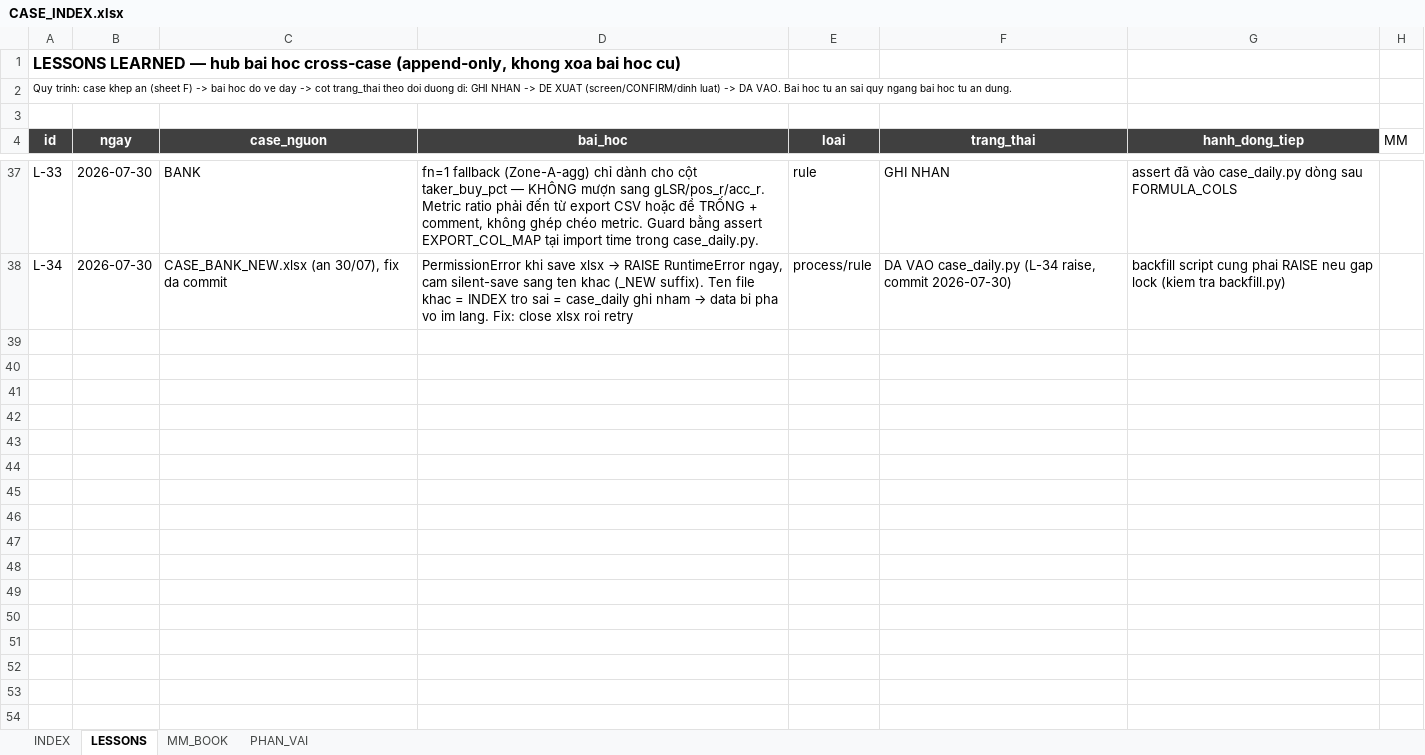
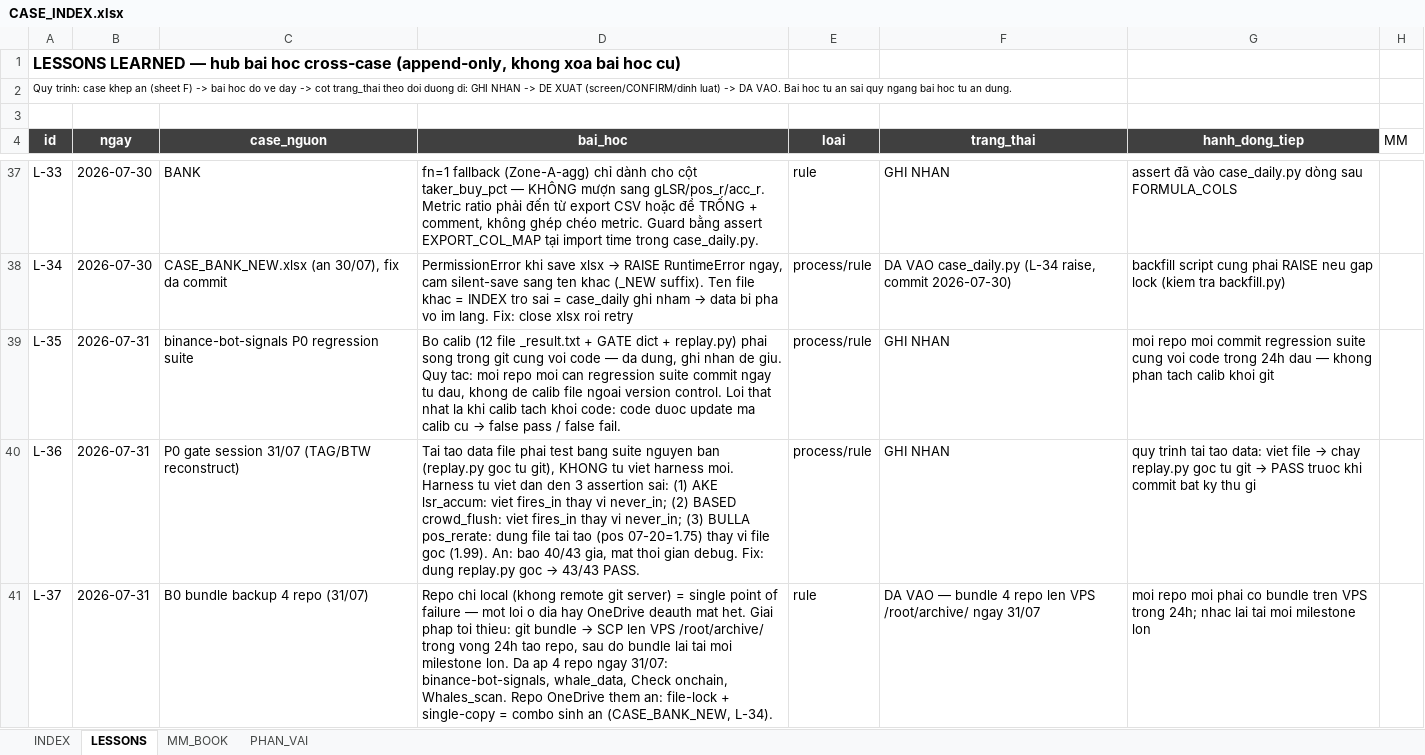
Before and after one commit to Tienbui228/whale_data, an Excel workbook: docs/case_files/CASE_INDEX.xlsx, sheet LESSONS, drawn as a sheet; only a part is shown, gaps mark what is left out; values as stored, in another font and other column widths than the file's, no borders; the diff names each change by its address in the sheet, - before the commit and + after, or states it on an @@ line.

Commit message:
B5/B6: repo canonical doi ra OneDrive + lessons L-35/L-36/L-37
- CLAUDE.md: bo sung facts canonical path binance-bot-signals
- agent_log.md: session 31/07 B0-B6 ghi du ket qua so
- CASE_INDEX.xlsx: append L-35/L-36/L-37 (37 lessons tong)
- lessons_learned.md: regenerate rev.3 (37 bai hoc)
- Scripts: _task_run_replay_new, _task_scp_bundles, probes

```diff
--- a/docs/case_files/CASE_INDEX.xlsx (sheet LESSONS)
+++ b/docs/case_files/CASE_INDEX.xlsx (sheet LESSONS)
+row 39: L-35 | 2026-07-31 | binance-bot-signals P0 regression suite | Bo calib (12 file _result.txt + GATE dict + replay.py) phai song trong git cung voi code — da dung, ghi nhan de giu. Quy tac: moi repo moi can regression suite commit ngay tu dau, khong de calib file ngoai version control. Loi that nhat la khi calib tach khoi code: code duoc update ma calib cu → false pass / false fail. | process/rule | GHI NHAN | moi repo moi commit regression suite cung voi code trong 24h dau — khong phan tach calib khoi git
+row 40: L-36 | 2026-07-31 | P0 gate session 31/07 (TAG/BTW reconstruct) | Tai tao data file phai test bang suite nguyen ban (replay.py goc tu git), KHONG tu viet harness moi. Harness tu viet dan den 3 assertion sai: (1) AKE lsr_accum: viet fires_in thay vi never_in; (2) BASED crowd_flush: viet fires_in thay vi never_in; (3) BULLA pos_rerate: dung file tai tao (pos 07-20=1.75) thay vi file goc (1.99). An: bao 40/43 gia, mat thoi gian debug. Fix: dung replay.py goc → 43/43 PASS. | process/rule | GHI NHAN | quy trinh tai tao data: viet file → chay replay.py goc tu git → PASS truoc khi commit bat ky thu gi
+row 41: L-37 | 2026-07-31 | B0 bundle backup 4 repo (31/07) | Repo chi local (khong remote git server) = single point of failure — mot loi o dia hay OneDrive deauth mat het. Giai phap toi thieu: git bundle → SCP len VPS /root/archive/ trong vong 24h tao repo, sau do bundle lai tai moi milestone lon. Da ap 4 repo ngay 31/07: binance-bot-signals, whale_data, Check onchain, Whales_scan. Repo OneDrive them an: file-lock + single-copy = combo sinh an (CASE_BANK_NEW, L-34). | rule | DA VAO — bundle 4 repo len VPS /root/archive/ ngay 31/07 | moi repo moi phai co bundle tren VPS trong 24h; nhac lai tai moi milestone lon
```
Also changed, not shown: 10 other files.
